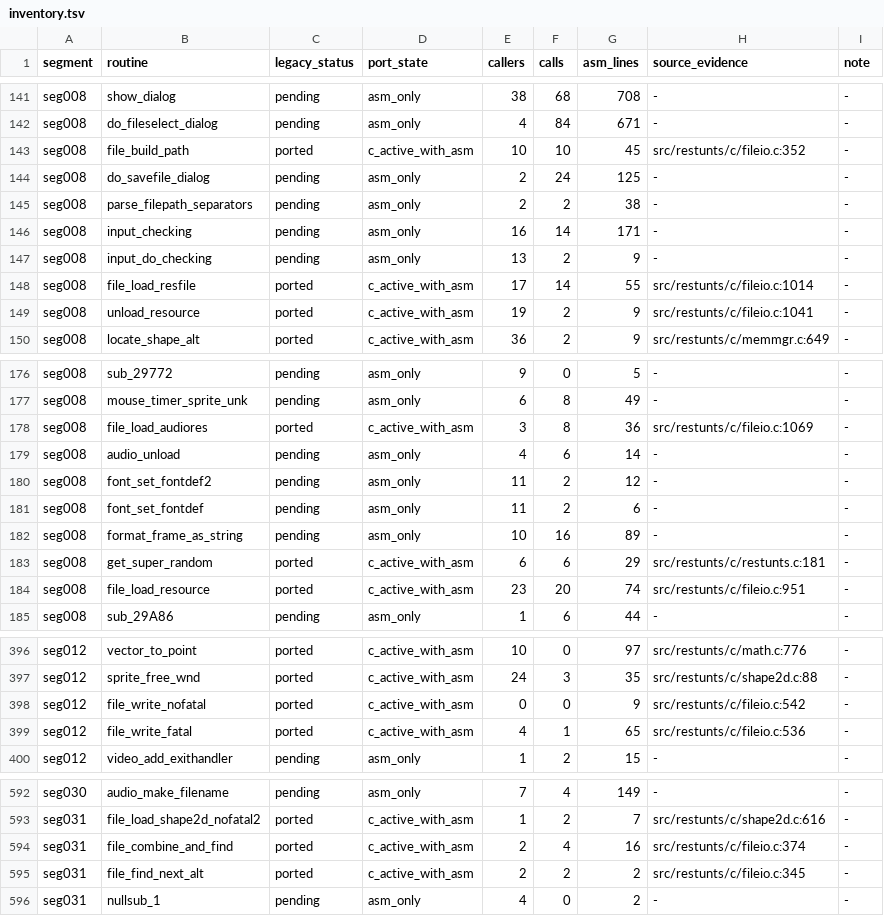
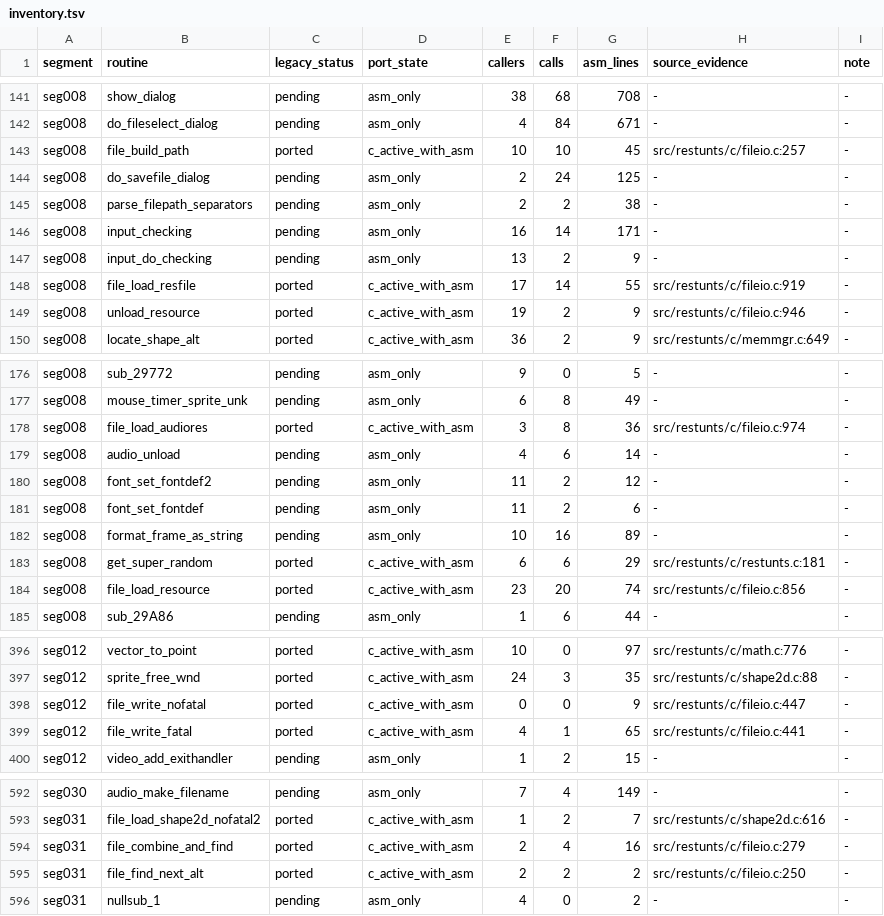
Before and after one commit to CommonLoon102/restunts4d, a TSV file: src/restunts/porting/inventory.tsv, drawn as a sheet; only a part is shown, gaps mark what is left out; the diff covers the shown part only.

```diff
--- a/src/restunts/porting/inventory.tsv
+++ b/src/restunts/porting/inventory.tsv
@@ -142,3 +142,3 @@ seg008	show_dialog	pending	asm_only	38	68	708	-	-
 seg008	do_fileselect_dialog	pending	asm_only	4	84	671	-	-
-seg008	file_build_path	ported	c_active_with_asm	10	10	45	src/restunts/c/fileio.c:352	-
+seg008	file_build_path	ported	c_active_with_asm	10	10	45	src/restunts/c/fileio.c:257	-
 seg008	do_savefile_dialog	pending	asm_only	2	24	125	-	-
@@ -147,4 +147,4 @@ seg008	input_checking	pending	asm_only	16	14	171	-	-
 seg008	input_do_checking	pending	asm_only	13	2	9	-	-
-seg008	file_load_resfile	ported	c_active_with_asm	17	14	55	src/restunts/c/fileio.c:1014	-
-seg008	unload_resource	ported	c_active_with_asm	19	2	9	src/restunts/c/fileio.c:1041	-
+seg008	file_load_resfile	ported	c_active_with_asm	17	14	55	src/restunts/c/fileio.c:919	-
+seg008	unload_resource	ported	c_active_with_asm	19	2	9	src/restunts/c/fileio.c:946	-
 seg008	locate_shape_alt	ported	c_active_with_asm	36	2	9	src/restunts/c/memmgr.c:649	-
@@ -177,3 +177,3 @@ seg008	sub_29772	pending	asm_only	9	0	5	-	-
 seg008	mouse_timer_sprite_unk	pending	asm_only	6	8	49	-	-
-seg008	file_load_audiores	ported	c_active_with_asm	3	8	36	src/restunts/c/fileio.c:1069	-
+seg008	file_load_audiores	ported	c_active_with_asm	3	8	36	src/restunts/c/fileio.c:974	-
 seg008	audio_unload	pending	asm_only	4	6	14	-	-
@@ -183,3 +183,3 @@ seg008	format_frame_as_string	pending	asm_only	10	16	89	-	-
 seg008	get_super_random	ported	c_active_with_asm	6	6	29	src/restunts/c/restunts.c:181	-
-seg008	file_load_resource	ported	c_active_with_asm	23	20	74	src/restunts/c/fileio.c:951	-
+seg008	file_load_resource	ported	c_active_with_asm	23	20	74	src/restunts/c/fileio.c:856	-
 seg008	sub_29A86	pending	asm_only	1	6	44	-	-
@@ -397,4 +397,4 @@ seg012	vector_to_point	ported	c_active_with_asm	10	0	97	src/restunts/c/math.c:77
 seg012	sprite_free_wnd	ported	c_active_with_asm	24	3	35	src/restunts/c/shape2d.c:88	-
-seg012	file_write_nofatal	ported	c_active_with_asm	0	0	9	src/restunts/c/fileio.c:542	-
-seg012	file_write_fatal	ported	c_active_with_asm	4	1	65	src/restunts/c/fileio.c:536	-
+seg012	file_write_nofatal	ported	c_active_with_asm	0	0	9	src/restunts/c/fileio.c:447	-
+seg012	file_write_fatal	ported	c_active_with_asm	4	1	65	src/restunts/c/fileio.c:441	-
 seg012	video_add_exithandler	pending	asm_only	1	2	15	-	-
@@ -593,4 +593,4 @@ seg030	audio_make_filename	pending	asm_only	7	4	149	-	-
 seg031	file_load_shape2d_nofatal2	ported	c_active_with_asm	1	2	7	src/restunts/c/shape2d.c:616	-
-seg031	file_combine_and_find	ported	c_active_with_asm	2	4	16	src/restunts/c/fileio.c:374	-
-seg031	file_find_next_alt	ported	c_active_with_asm	2	2	2	src/restunts/c/fileio.c:345	-
+seg031	file_combine_and_find	ported	c_active_with_asm	2	4	16	src/restunts/c/fileio.c:279	-
+seg031	file_find_next_alt	ported	c_active_with_asm	2	2	2	src/restunts/c/fileio.c:250	-
 seg031	nullsub_1	pending	asm_only	4	0	2	-	-
```
Also changed, not shown: 23 edited cells elsewhere in this file, 14 other files.
